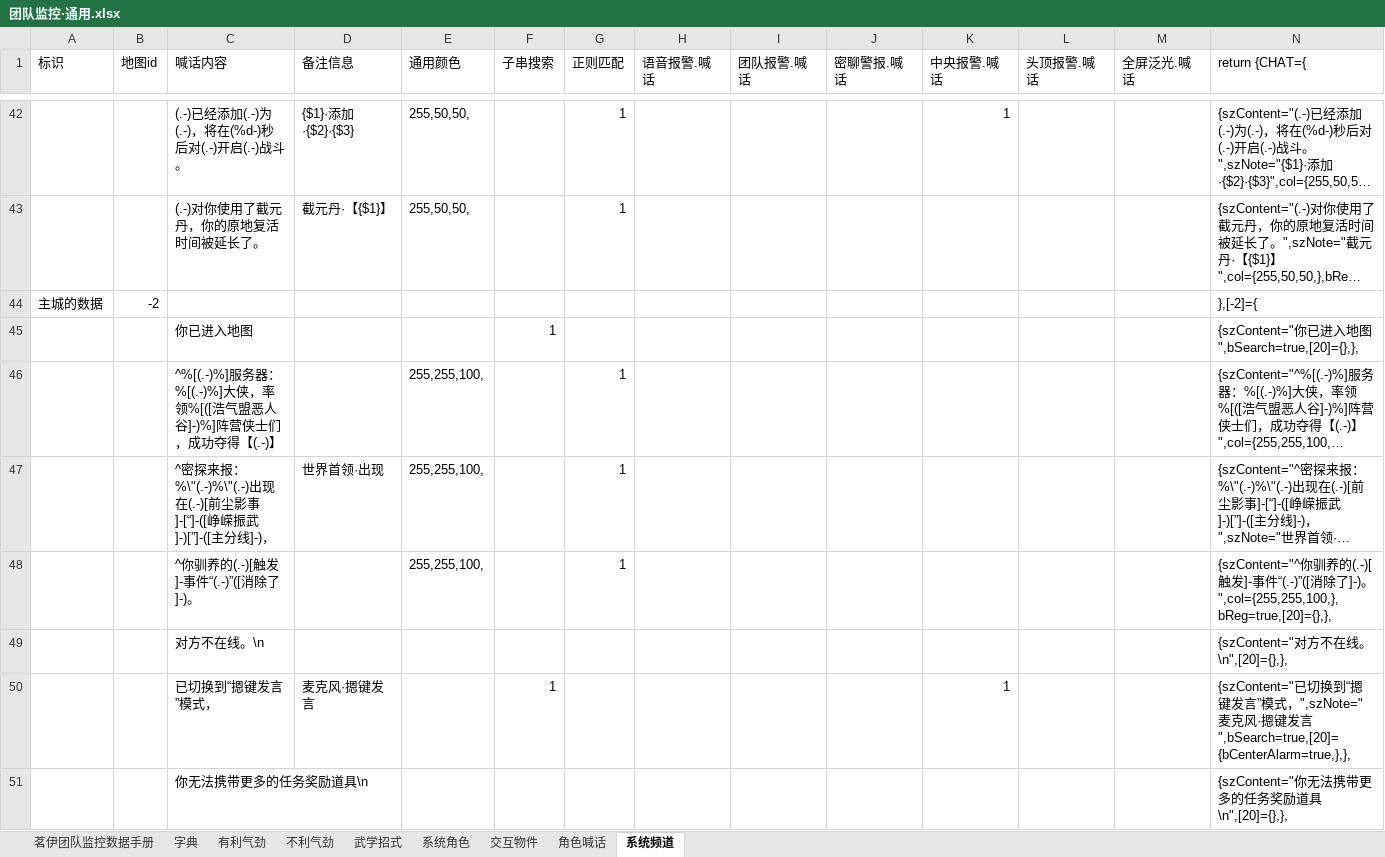
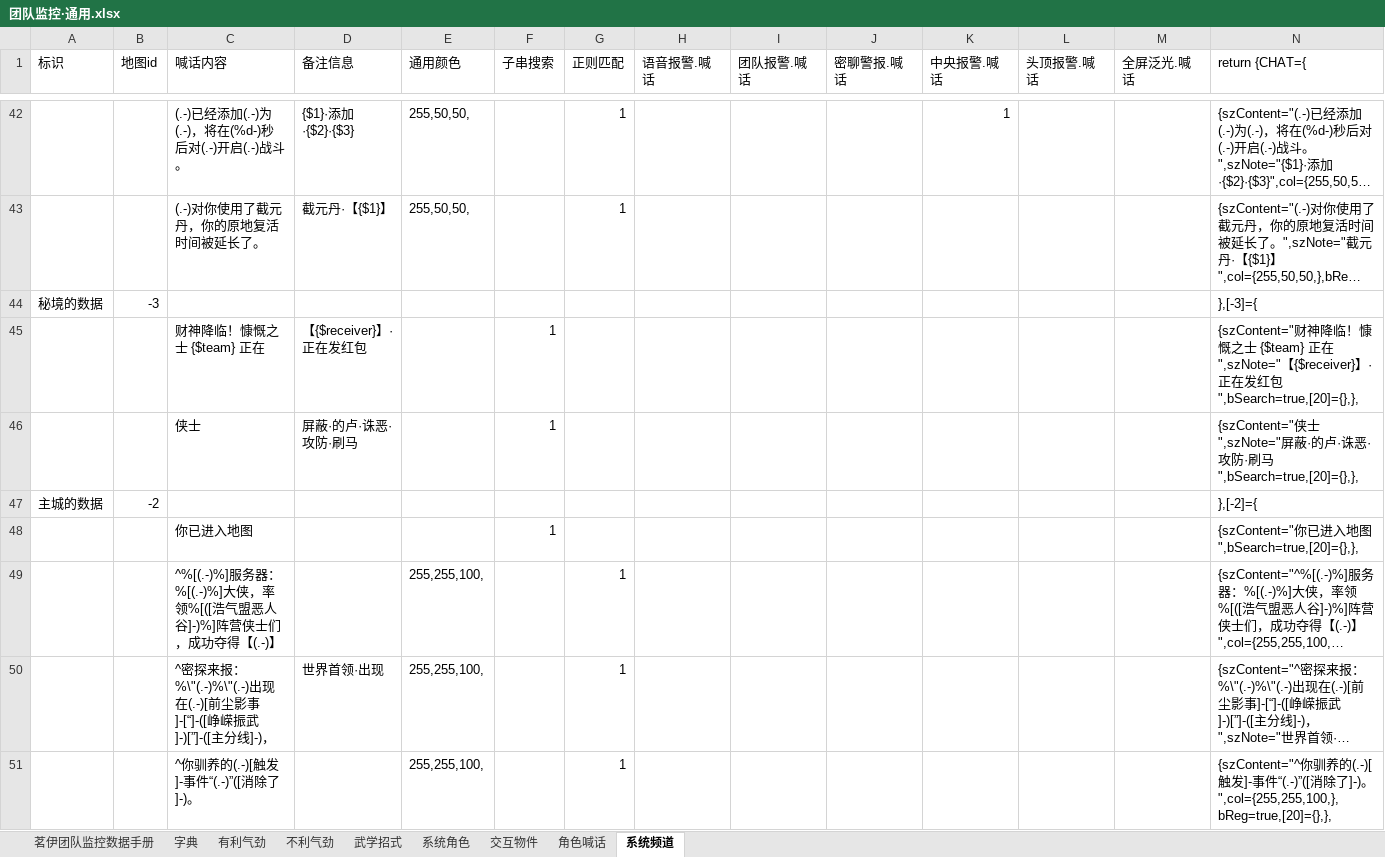
Before and after one commit to LyKoiya/LHDBM, an Excel workbook: 模板/团队监控·通用.xlsx, sheet 系统频道, drawn as a sheet; only a part is shown, gaps mark what is left out; the shorter side is filled out with more unchanged rows; long unchanged cells end in …; values as stored, in another font and other column widths than the file's, no borders; rows hold the shown columns only; the diff names each change by its address in the sheet, - before the commit and + after, or states it on an @@ line.

```diff
--- a/模板/团队监控·通用.xlsx (sheet 系统频道)
+++ b/模板/团队监控·通用.xlsx (sheet 系统频道)
+row 44: 秘境的数据 | -3 |  |  |  |  |  |  |  |  |  |  |  | },[-3]={
+row 45:  |  | 财神降临！慷慨之士 {$team} 正在 | 【{$receiver}】·正在发红包 |  | 1 |  |  |  |  |  |  |  | {szContent="财神降临！慷慨之士 {$team} 正在",szNote="【{$receiver}】·正在发红包",bSearch=true,[20]={},},
+row 46:  |  | 侠士 | 屏蔽·的卢·诛恶·攻防·刷马 |  | 1 |  |  |  |  |  |  |  | {szContent="侠士",szNote="屏蔽·的卢·诛恶·攻防·刷马",bSearch=true,[20]={},},
```
Also changed, not shown: sheet 茗伊团队监控数据手册, 阵营/九素云峰.xlsx, 阵营/攻防监控.xlsx, 21 other files.
